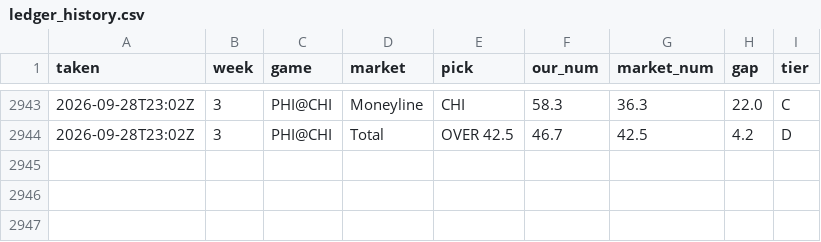
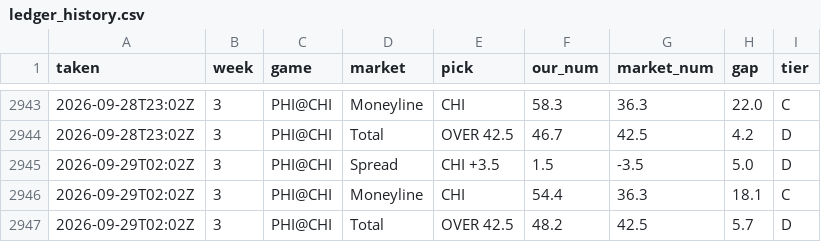
Before and after one commit to fourty2se7en/nfl-card, a CSV file: scripts/ledger_history.csv, drawn as a sheet; only a part is shown, gaps mark what is left out; the diff names each change by its address in the sheet, - before the commit and + after, or states it on an @@ line.

```diff
--- a/scripts/ledger_history.csv
+++ b/scripts/ledger_history.csv
+row 2945: 2026-09-29T02:02Z | 3 | PHI@CHI | Spread | CHI +3.5 | 1.5 | -3.5 | 5.0 | D
+row 2946: 2026-09-29T02:02Z | 3 | PHI@CHI | Moneyline | CHI | 54.4 | 36.3 | 18.1 | C
+row 2947: 2026-09-29T02:02Z | 3 | PHI@CHI | Total | OVER 42.5 | 48.2 | 42.5 | 5.7 | D
```
Also changed, not shown: scripts/elo_ratings.csv, scripts/ledger_week3.csv, 7 other files.
